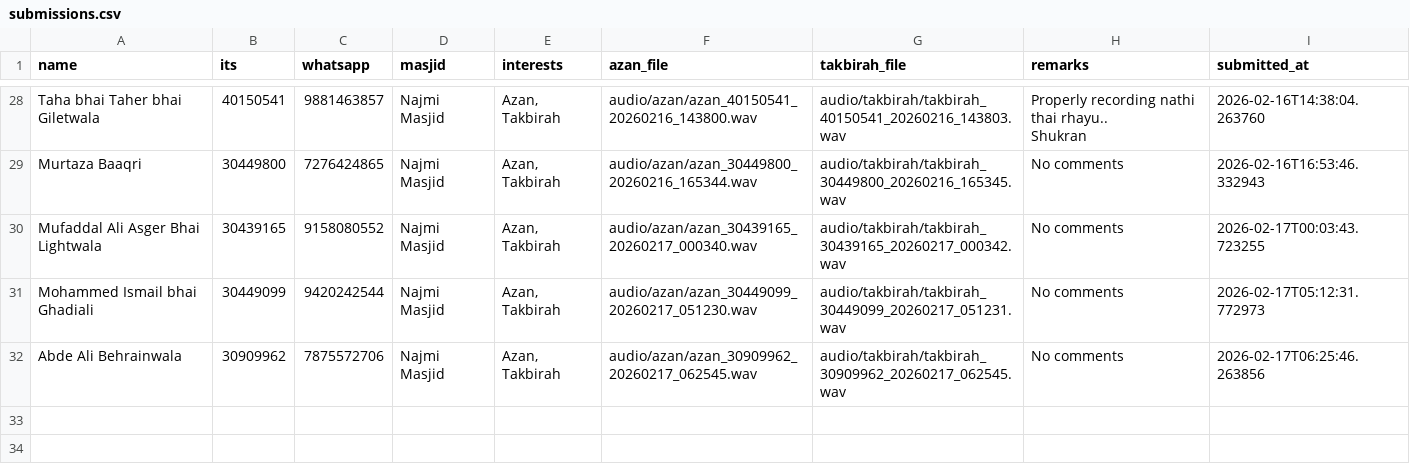
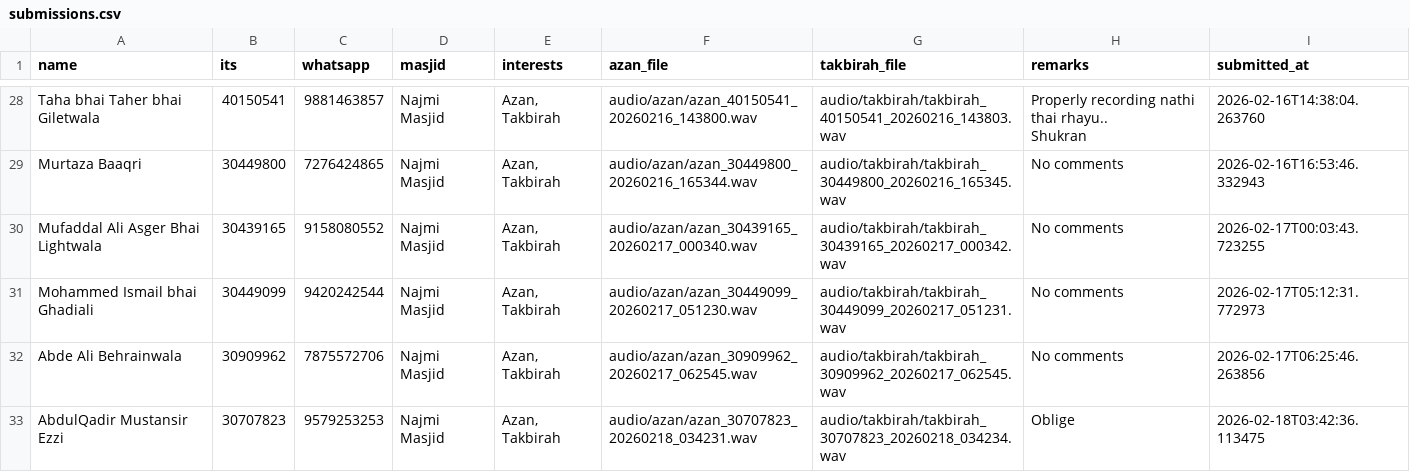
Before and after one commit to HuzyHusainy/Streamlit-Azan-Takbirah-Recorder, a CSV file: submissions.csv, drawn as a sheet; only a part is shown, gaps mark what is left out; the diff names each change by its address in the sheet, - before the commit and + after, or states it on an @@ line.

Commit message:
Add submission from 30707823 - 2026-02-18 03:42:36

```diff
--- a/submissions.csv
+++ b/submissions.csv
+row 33: AbdulQadir Mustansir Ezzi | 30707823 | 9579253253 | Najmi Masjid | Azan, Takbirah | audio/azan/azan_30707823_20260218_034231.wav | audio/takbirah/takbirah_30707823_20260218_034234.wav | Oblige | 2026-02-18T03:42:36.113475
```
